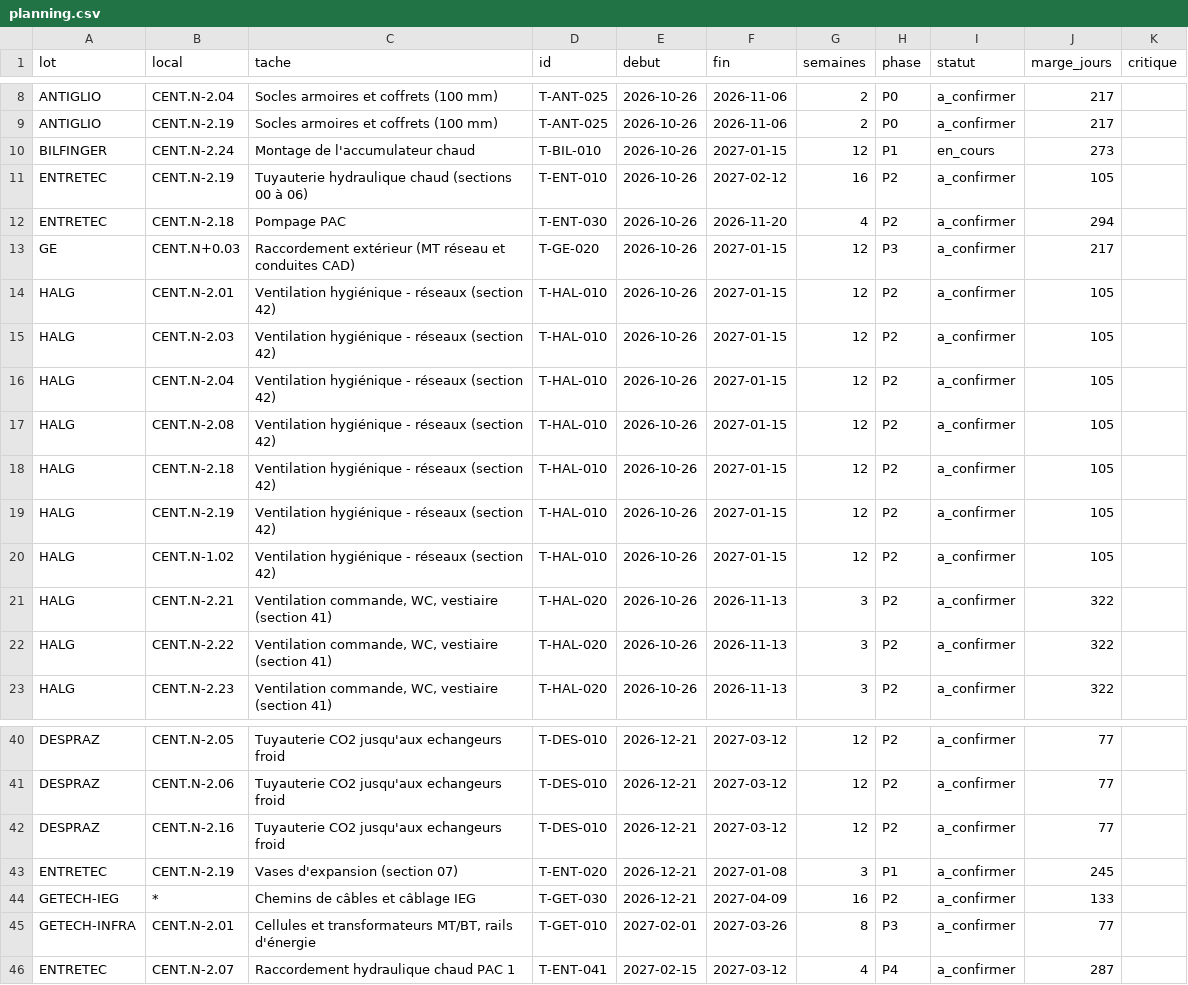
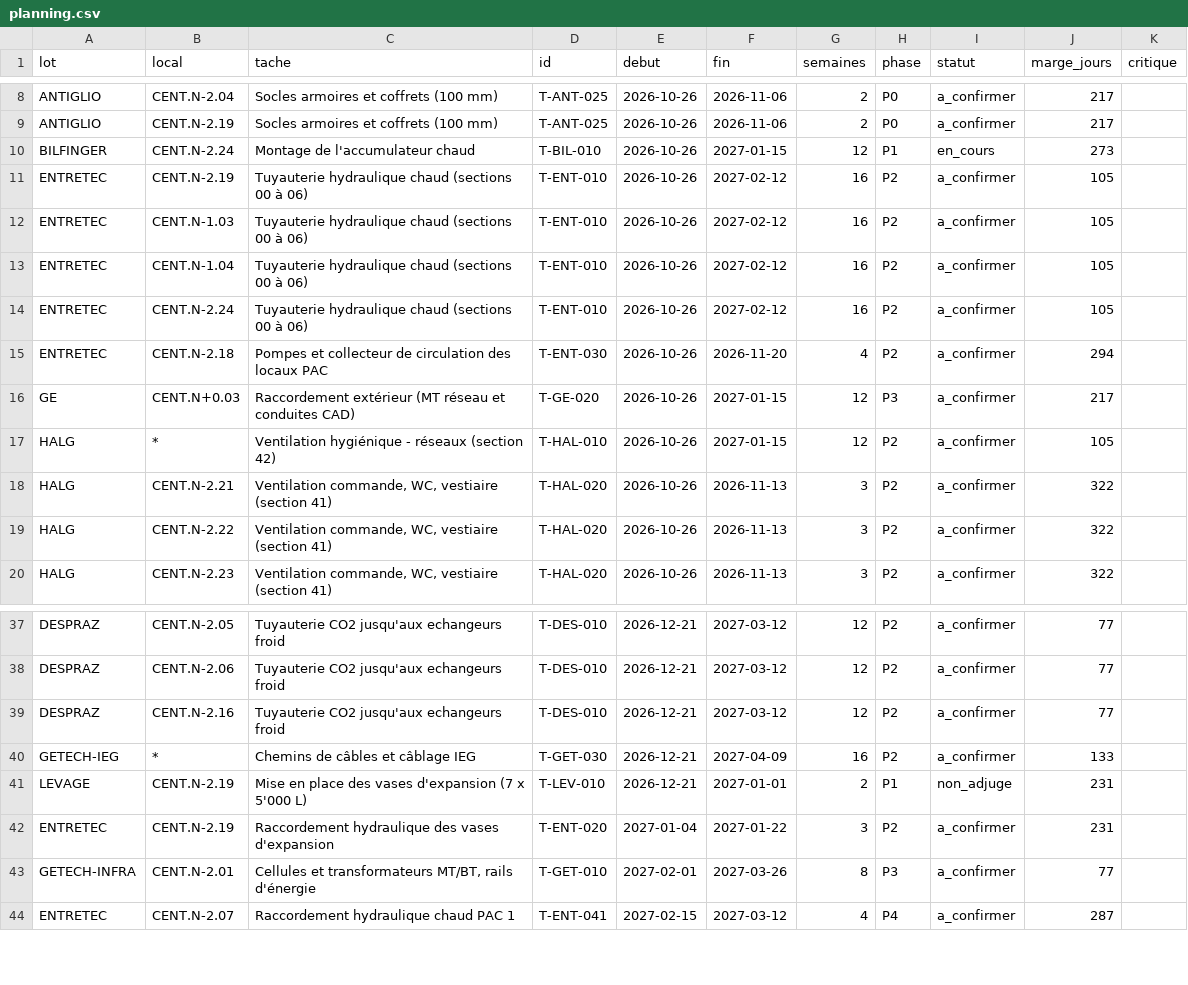
Before and after one commit to vincepasquier/planning, a CSV file: data/extracted/planning.csv, drawn as a sheet; only a part is shown, gaps mark what is left out.

```diff
--- a/data/extracted/planning.csv
+++ b/data/extracted/planning.csv
@@ -11,11 +11,8 @@ BILFINGER;CENT.N-2.24;Montage de l'accumulateur chaud;T-BIL-010;2026-10-26;2027-
 ENTRETEC;CENT.N-2.19;Tuyauterie hydraulique chaud (sections 00 à 06);T-ENT-010;2026-10-26;2027-02-12;16;P2;a_confirmer;105;
-ENTRETEC;CENT.N-2.18;Pompage PAC;T-ENT-030;2026-10-26;2026-11-20;4;P2;a_confirmer;294;
+ENTRETEC;CENT.N-1.03;Tuyauterie hydraulique chaud (sections 00 à 06);T-ENT-010;2026-10-26;2027-02-12;16;P2;a_confirmer;105;
+ENTRETEC;CENT.N-1.04;Tuyauterie hydraulique chaud (sections 00 à 06);T-ENT-010;2026-10-26;2027-02-12;16;P2;a_confirmer;105;
+ENTRETEC;CENT.N-2.24;Tuyauterie hydraulique chaud (sections 00 à 06);T-ENT-010;2026-10-26;2027-02-12;16;P2;a_confirmer;105;
+ENTRETEC;CENT.N-2.18;Pompes et collecteur de circulation des locaux PAC;T-ENT-030;2026-10-26;2026-11-20;4;P2;a_confirmer;294;
 GE;CENT.N+0.03;Raccordement extérieur (MT réseau et conduites CAD);T-GE-020;2026-10-26;2027-01-15;12;P3;a_confirmer;217;
-HALG;CENT.N-2.01;Ventilation hygiénique - réseaux (section 42);T-HAL-010;2026-10-26;2027-01-15;12;P2;a_confirmer;105;
-HALG;CENT.N-2.03;Ventilation hygiénique - réseaux (section 42);T-HAL-010;2026-10-26;2027-01-15;12;P2;a_confirmer;105;
-HALG;CENT.N-2.04;Ventilation hygiénique - réseaux (section 42);T-HAL-010;2026-10-26;2027-01-15;12;P2;a_confirmer;105;
-HALG;CENT.N-2.08;Ventilation hygiénique - réseaux (section 42);T-HAL-010;2026-10-26;2027-01-15;12;P2;a_confirmer;105;
-HALG;CENT.N-2.18;Ventilation hygiénique - réseaux (section 42);T-HAL-010;2026-10-26;2027-01-15;12;P2;a_confirmer;105;
-HALG;CENT.N-2.19;Ventilation hygiénique - réseaux (section 42);T-HAL-010;2026-10-26;2027-01-15;12;P2;a_confirmer;105;
-HALG;CENT.N-1.02;Ventilation hygiénique - réseaux (section 42);T-HAL-010;2026-10-26;2027-01-15;12;P2;a_confirmer;105;
+HALG;*;Ventilation hygiénique - réseaux (section 42);T-HAL-010;2026-10-26;2027-01-15;12;P2;a_confirmer;105;
 HALG;CENT.N-2.21;Ventilation commande, WC, vestiaire (section 41);T-HAL-020;2026-10-26;2026-11-13;3;P2;a_confirmer;322;
@@ -42,4 +39,5 @@ DESPRAZ;CENT.N-2.06;Tuyauterie CO2 jusqu'aux echangeurs froid;T-DES-010;2026-12-
 DESPRAZ;CENT.N-2.16;Tuyauterie CO2 jusqu'aux echangeurs froid;T-DES-010;2026-12-21;2027-03-12;12;P2;a_confirmer;77;
-ENTRETEC;CENT.N-2.19;Vases d'expansion (section 07);T-ENT-020;2026-12-21;2027-01-08;3;P1;a_confirmer;245;
 GETECH-IEG;*;Chemins de câbles et câblage IEG;T-GET-030;2026-12-21;2027-04-09;16;P2;a_confirmer;133;
+LEVAGE;CENT.N-2.19;Mise en place des vases d'expansion (7 x 5'000 L);T-LEV-010;2026-12-21;2027-01-01;2;P1;non_adjuge;231;
+ENTRETEC;CENT.N-2.19;Raccordement hydraulique des vases d'expansion;T-ENT-020;2027-01-04;2027-01-22;3;P2;a_confirmer;231;
 GETECH-INFRA;CENT.N-2.01;Cellules et transformateurs MT/BT, rails d'énergie;T-GET-010;2027-02-01;2027-03-26;8;P3;a_confirmer;77;
```
Also changed, not shown: 5 other files.
